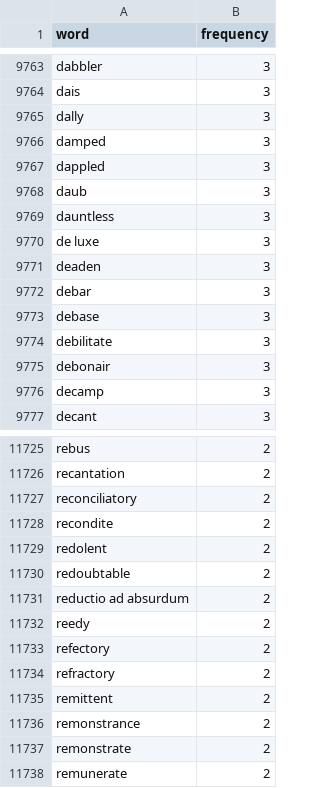
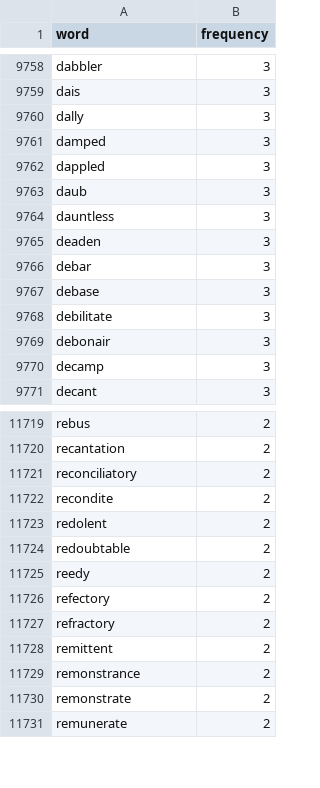
Before and after one commit to jiahuan-he/DailyWordDataGen, a CSV file: source/word_frequencies_sorted_v2.csv, drawn as a sheet; only a part is shown, gaps mark what is left out; the diff covers the shown part only.

```diff
--- a/source/word_frequencies_sorted_v2.csv
+++ b/source/word_frequencies_sorted_v2.csv
@@ -9769,3 +9764,2 @@ daub,3
 dauntless,3
-de luxe,3
 deaden,3
@@ -11730,3 +11724,2 @@ redolent,2
 redoubtable,2
-reductio ad absurdum,2
 reedy,2
```
Also changed, not shown: 5 removed rows elsewhere in this file.
